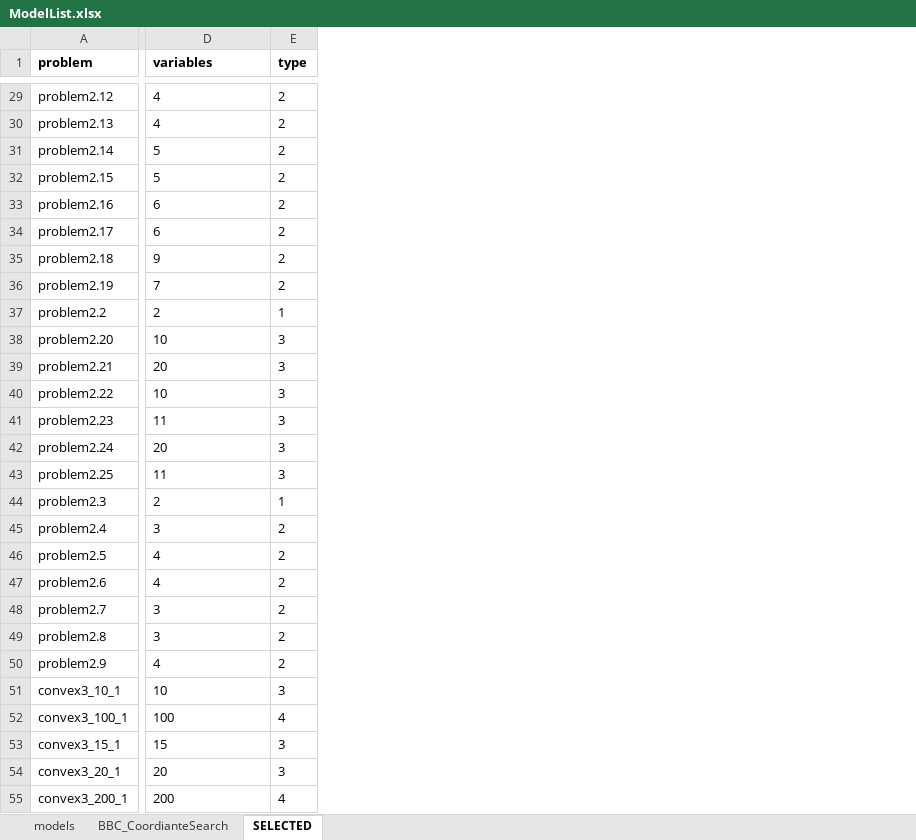
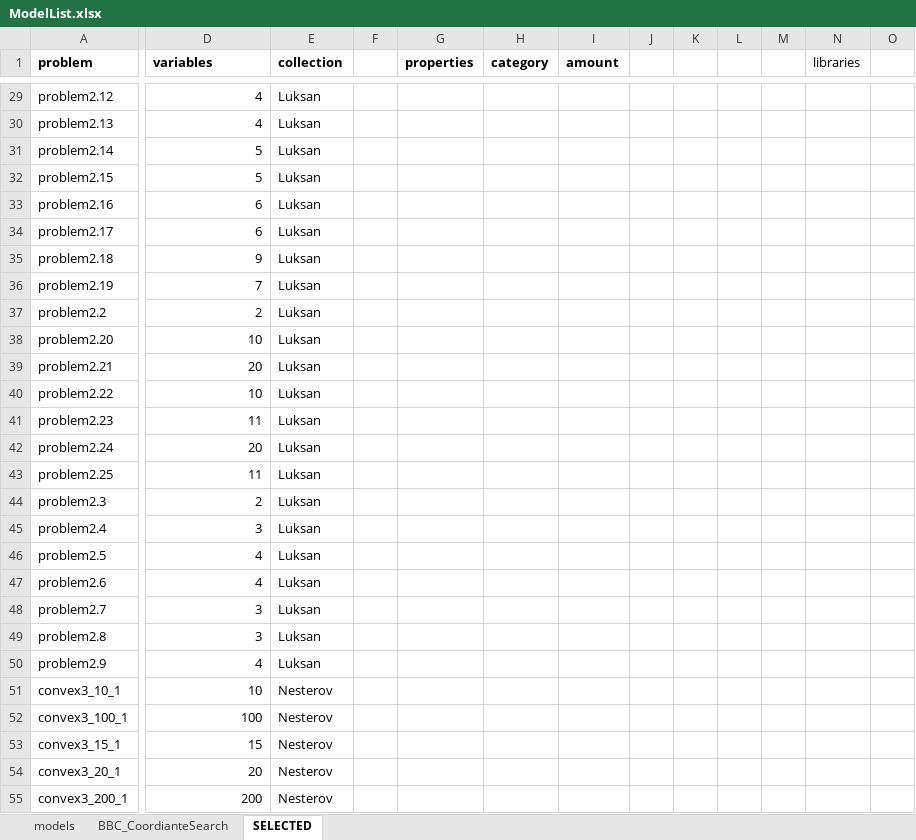
Before and after one commit to SongmyHallow/MS_project, an Excel workbook: ModelList.xlsx, sheet SELECTED, drawn as a sheet; only a part is shown, gaps mark what is left out; values as stored, in another font and other column widths than the file's, no borders; charts and pictures not drawn; removed rows and columns are numbered as before the commit, all else as after; the diff covers the shown part only; the diff names each change by its address in the sheet, - before the commit and + after, or states it on an @@ line.

```diff
--- a/ModelList.xlsx (sheet SELECTED)
+++ b/ModelList.xlsx (sheet SELECTED)
-column E (type), rows 29-55: 2 | 2 | 2 | 2 | 2 | 2 | 2 | 2 | 1 | 3 | 3 | 3 | 3 | 3 | 3 | 1 | 2 | 2 | 2 | 2 | 2 | 2 | 3 | 4 | 3 | 3 | 4
+column E (collection), rows 29-55: Luksan | Luksan | Luksan | Luksan | Luksan | Luksan | Luksan | Luksan | Luksan | Luksan | Luksan | Luksan | Luksan | Luksan | Luksan | Luksan | Luksan | Luksan | Luksan | Luksan | Luksan | Luksan | Nesterov | Nesterov | Nesterov | Nesterov | Nesterov
+column F, empty
+column G (properties), empty
+column H (category), empty
+column I (amount), empty
+column J, empty
+column K, empty
+column L, empty
+column M, empty
+column N (libraries), empty
+column O, empty
-D29:D55 alignment: left
+D29:D55 alignment: right
```
Also changed, not shown: 1 removed row and cell formats elsewhere in this sheet, charts or pictures, 5 other files.
